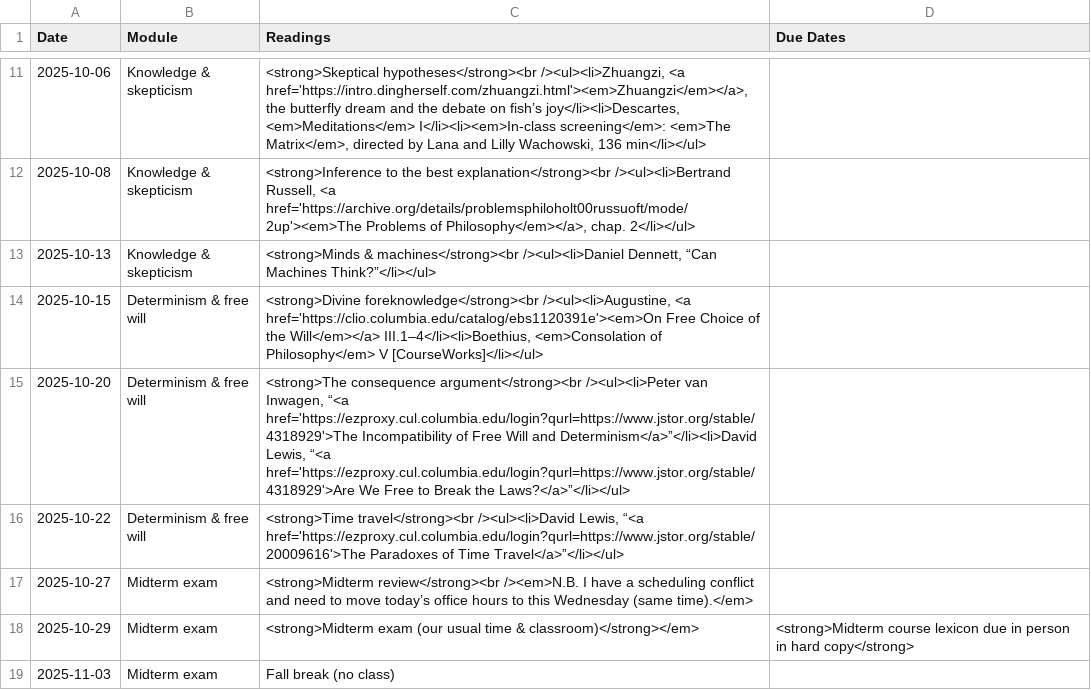
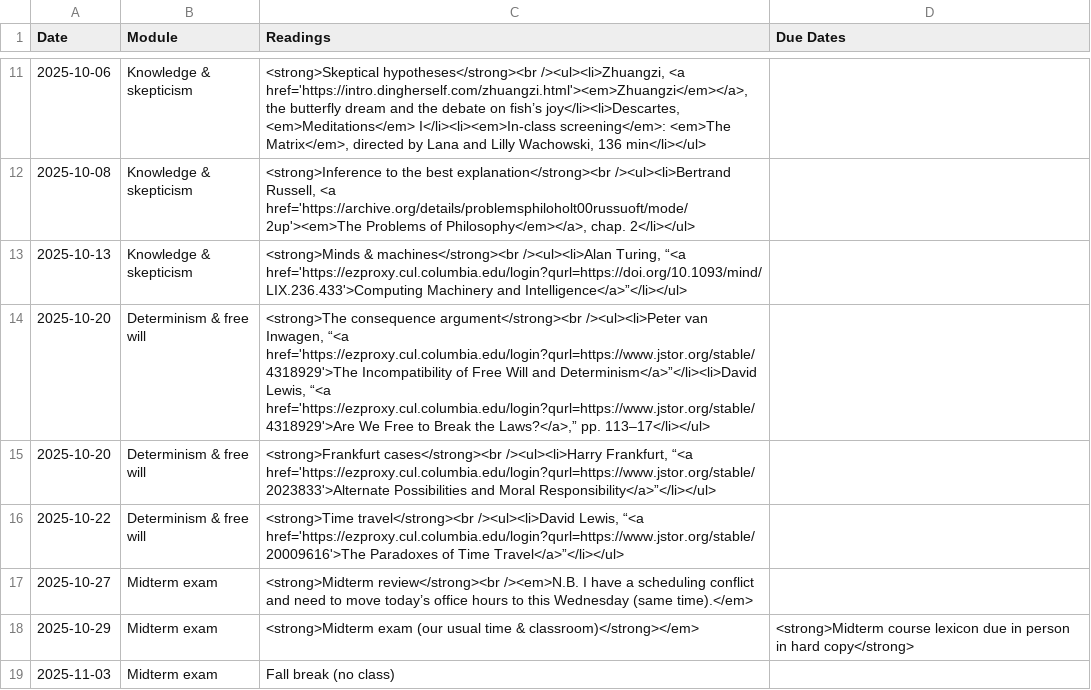
Before and after one commit to dingherself/intro, a CSV file: _data/schedule.csv, drawn as a sheet; only a part is shown, gaps mark what is left out.

Commit message:
update readings

```diff
--- a/_data/schedule.csv
+++ b/_data/schedule.csv
@@ -12,5 +12,5 @@ Date,Module,Readings,Due Dates
 2025-10-08,Knowledge & skepticism,"<strong>Inference to the best explanation</strong><br /><ul><li>Bertrand Russell, <a href='https://archive.org/details/problemsphiloholt00russuoft/mode/2up'><em>The Problems of Philosophy</em></a>, chap. 2</li></ul>",
-2025-10-13,Knowledge & skepticism,"<strong>Minds & machines</strong><br /><ul><li>Daniel Dennett, “Can Machines Think?”</li></ul>",
-2025-10-15,Determinism & free will,"<strong>Divine foreknowledge</strong><br /><ul><li>Augustine, <a href='https://clio.columbia.edu/catalog/ebs1120391e'><em>On Free Choice of the Will</em></a> III.1–4</li><li>Boethius, <em>Consolation of Philosophy</em> V [CourseWorks]</li></ul>",
-2025-10-20,Determinism & free will,"<strong>The consequence argument</strong><br /><ul><li>Peter van Inwagen, “<a href='https://ezproxy.cul.columbia.edu/login?qurl=https://www.jstor.org/stable/4318929'>The Incompatibility of Free Will and Determinism</a>”</li><li>David Lewis, “<a href='https://ezproxy.cul.columbia.edu/login?qurl=https://www.jstor.org/stable/4318929'>Are We Free to Break the Laws?</a>”</li></ul>",
+2025-10-13,Knowledge & skepticism,"<strong>Minds & machines</strong><br /><ul><li>Alan Turing, “<a href='https://ezproxy.cul.columbia.edu/login?qurl=https://doi.org/10.1093/mind/LIX.236.433'>Computing Machinery and Intelligence</a>”</li></ul>",
+2025-10-20,Determinism & free will,"<strong>The consequence argument</strong><br /><ul><li>Peter van Inwagen, “<a href='https://ezproxy.cul.columbia.edu/login?qurl=https://www.jstor.org/stable/4318929'>The Incompatibility of Free Will and Determinism</a>”</li><li>David Lewis, “<a href='https://ezproxy.cul.columbia.edu/login?qurl=https://www.jstor.org/stable/4318929'>Are We Free to Break the Laws?</a>,” pp. 113–17</li></ul>",
+2025-10-20,Determinism & free will,"<strong>Frankfurt cases</strong><br /><ul><li>Harry Frankfurt, “<a href='https://ezproxy.cul.columbia.edu/login?qurl=https://www.jstor.org/stable/2023833'>Alternate Possibilities and Moral Responsibility</a>”</li></ul>",
 2025-10-22,Determinism & free will,"<strong>Time travel</strong><br /><ul><li>David Lewis, “<a href='https://ezproxy.cul.columbia.edu/login?qurl=https://www.jstor.org/stable/20009616'>The Paradoxes of Time Travel</a>”</li></ul>",
```
